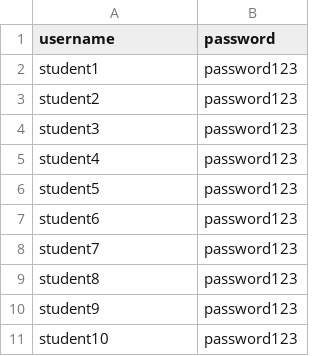
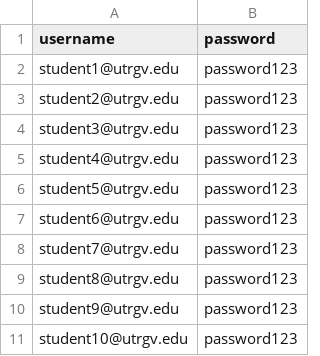
Before and after one commit to PedroElizondo04/senior_project_app, a CSV file: csv_data/students.csv, drawn as a sheet.

```diff
--- a/csv_data/students.csv
+++ b/csv_data/students.csv
@@ -1,11 +1,11 @@
 username,password
-student1,password123
-student2,password123
-student3,password123
-student4,password123
-student5,password123
-student6,password123
-student7,password123
-student8,password123
-student9,password123
-student10,password123
+student1@utrgv.edu,password123
+student2@utrgv.edu,password123
+student3@utrgv.edu,password123
+student4@utrgv.edu,password123
+student5@utrgv.edu,password123
+student6@utrgv.edu,password123
+student7@utrgv.edu,password123
+student8@utrgv.edu,password123
+student9@utrgv.edu,password123
+student10@utrgv.edu,password123
```
Also changed, not shown: csv_data/advisor_projects.csv, csv_data/advisors.csv, 1 other file.
